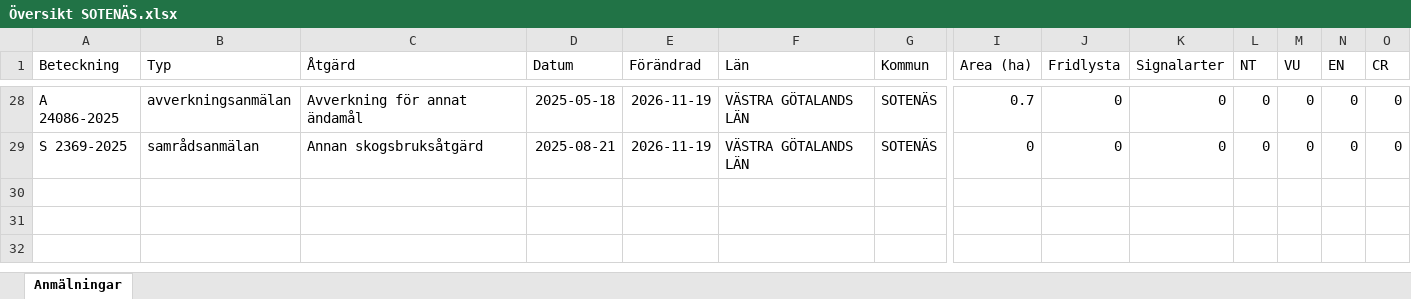
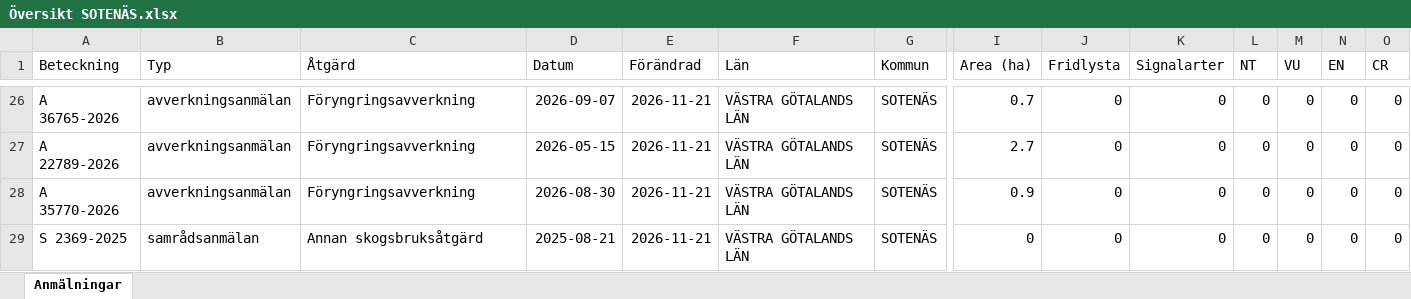
Before and after one commit to klasma/Logging_1427, an Excel workbook: Översikt SOTENÄS.xlsx, sheet Anmälningar, drawn as a sheet; only a part is shown, gaps mark what is left out; values as stored, in another font and other column widths than the file's, no borders; addresses are those after the commit; rows hold the shown columns only; the diff covers the shown part only; the diff names each change by its address in the sheet, - before the commit and + after, or states it on an @@ line.

```diff
--- a/Översikt SOTENÄS.xlsx (sheet Anmälningar)
+++ b/Översikt SOTENÄS.xlsx (sheet Anmälningar)
-A26 (Beteckning): A 24086-2025
+A26 (Beteckning): A 36765-2026
-C26 (Åtgärd): Avverkning för annat ändamål
+C26 (Åtgärd): Föryngringsavverkning
-D26 (Datum): 2025-05-18
+D26 (Datum): 2026-09-07
-E26 (Förändrad): 2026-11-19
+E26 (Förändrad): 2026-11-21
+row 27: A 22789-2026 | avverkningsanmälan | Föryngringsavverkning | 2026-05-15 | 2026-11-21 | VÄSTRA GÖTALANDS LÄN | SOTENÄS | 2.7 | 0 | 0 | 0 | 0 | 0 | 0
+row 28: A 35770-2026 | avverkningsanmälan | Föryngringsavverkning | 2026-08-30 | 2026-11-21 | VÄSTRA GÖTALANDS LÄN | SOTENÄS | 0.9 | 0 | 0 | 0 | 0 | 0 | 0
-E29 (Förändrad): 2026-11-19
+E29 (Förändrad): 2026-11-21
```
Also changed, not shown: 3 added rows, 5 removed rows and 37 edited cells elsewhere in this sheet, artfynd/A 23503-2025 artfynd.xlsx, artfynd/A 24036-2025 artfynd.xlsx, 34 other files.
